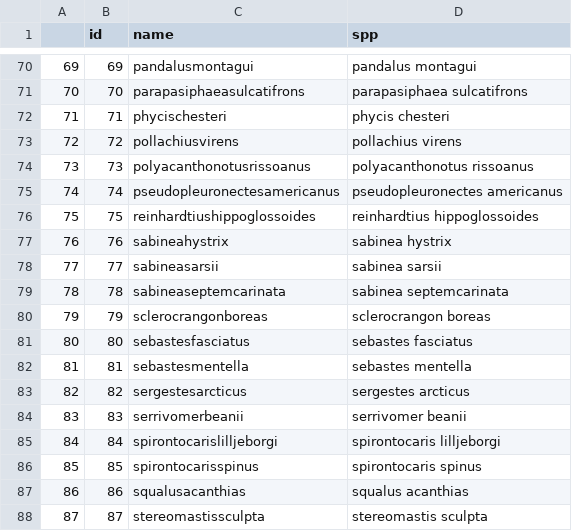
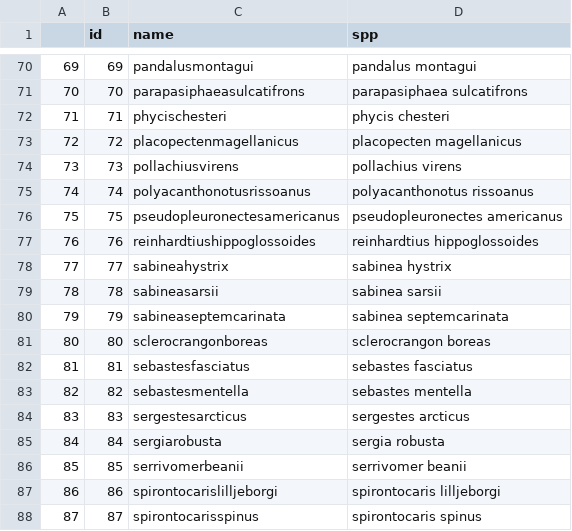
Before and after one commit to pinskylab/ClimateAndMSP, a CSV file: output/prioritizr_runs/spp_newf.csv, drawn as a sheet; only a part is shown, gaps mark what is left out; the diff covers the shown part only.

```diff
--- a/output/prioritizr_runs/spp_newf.csv
+++ b/output/prioritizr_runs/spp_newf.csv
@@ -72,17 +72,17 @@
 "71",71,"phycischesteri","phycis chesteri"
-"72",72,"pollachiusvirens","pollachius virens"
-"73",73,"polyacanthonotusrissoanus","polyacanthonotus rissoanus"
-"74",74,"pseudopleuronectesamericanus","pseudopleuronectes americanus"
-"75",75,"reinhardtiushippoglossoides","reinhardtius hippoglossoides"
-"76",76,"sabineahystrix","sabinea hystrix"
-"77",77,"sabineasarsii","sabinea sarsii"
-"78",78,"sabineaseptemcarinata","sabinea septemcarinata"
-"79",79,"sclerocrangonboreas","sclerocrangon boreas"
-"80",80,"sebastesfasciatus","sebastes fasciatus"
-"81",81,"sebastesmentella","sebastes mentella"
-"82",82,"sergestesarcticus","sergestes arcticus"
-"83",83,"serrivomerbeanii","serrivomer beanii"
-"84",84,"spirontocarislilljeborgi","spirontocaris lilljeborgi"
-"85",85,"spirontocarisspinus","spirontocaris spinus"
-"86",86,"squalusacanthias","squalus acanthias"
-"87",87,"stereomastissculpta","stereomastis sculpta"
+"72",72,"placopectenmagellanicus","placopecten magellanicus"
+"73",73,"pollachiusvirens","pollachius virens"
+"74",74,"polyacanthonotusrissoanus","polyacanthonotus rissoanus"
+"75",75,"pseudopleuronectesamericanus","pseudopleuronectes americanus"
+"76",76,"reinhardtiushippoglossoides","reinhardtius hippoglossoides"
+"77",77,"sabineahystrix","sabinea hystrix"
+"78",78,"sabineasarsii","sabinea sarsii"
+"79",79,"sabineaseptemcarinata","sabinea septemcarinata"
+"80",80,"sclerocrangonboreas","sclerocrangon boreas"
+"81",81,"sebastesfasciatus","sebastes fasciatus"
+"82",82,"sebastesmentella","sebastes mentella"
+"83",83,"sergestesarcticus","sergestes arcticus"
+"84",84,"sergiarobusta","sergia robusta"
+"85",85,"serrivomerbeanii","serrivomer beanii"
+"86",86,"spirontocarislilljeborgi","spirontocaris lilljeborgi"
+"87",87,"spirontocarisspinus","spirontocaris spinus"
```
Also changed, not shown: 3 added rows and 32 edited cells elsewhere in this file, output/prioritizr_runs/spp_bc.csv, output/prioritizr_runs/spp_gmex.csv, 37 other files.
